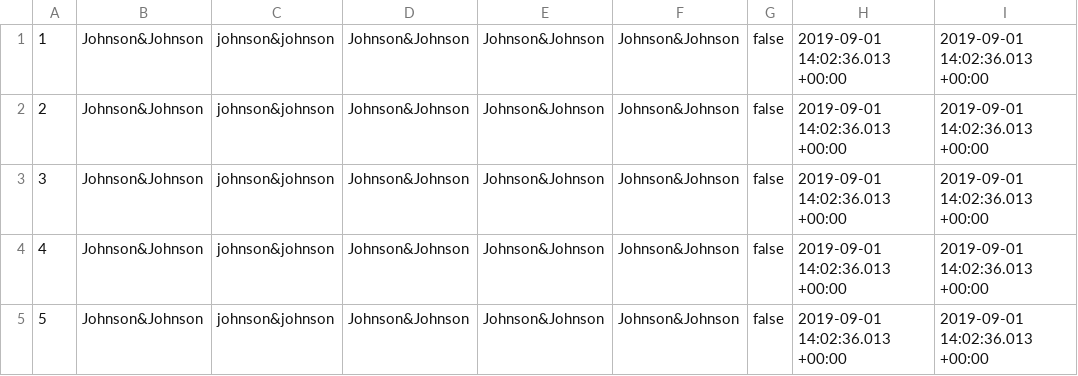
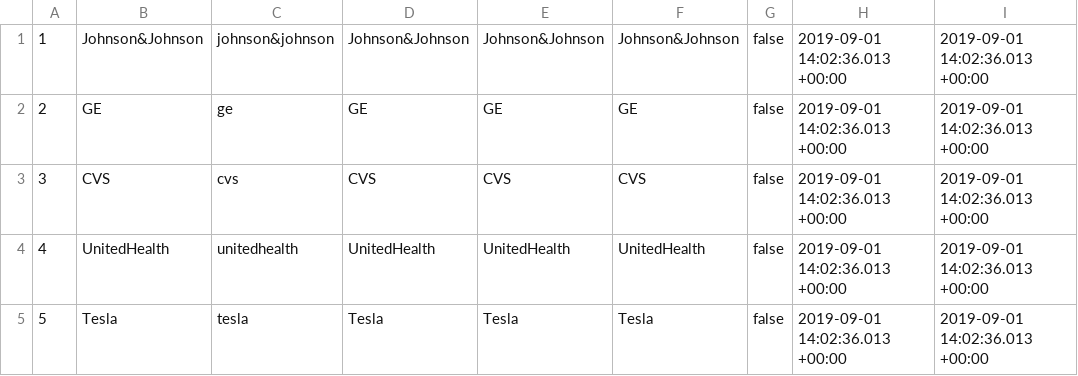
Before and after one commit to jscottusf/CriShipped, a CSV file: seeders/data/brand.csv, drawn as a sheet.

```diff
--- a/seeders/data/brand.csv
+++ b/seeders/data/brand.csv
@@ -1,5 +1,5 @@
 1,Johnson&Johnson,johnson&johnson,Johnson&Johnson,Johnson&Johnson,Johnson&Johnson,false,2019-09-01 14:02:36.013 +00:00,2019-09-01 14:02:36.013 +00:00
-2,Johnson&Johnson,johnson&johnson,Johnson&Johnson,Johnson&Johnson,Johnson&Johnson,false,2019-09-01 14:02:36.013 +00:00,2019-09-01 14:02:36.013 +00:00
-3,Johnson&Johnson,johnson&johnson,Johnson&Johnson,Johnson&Johnson,Johnson&Johnson,false,2019-09-01 14:02:36.013 +00:00,2019-09-01 14:02:36.013 +00:00
-4,Johnson&Johnson,johnson&johnson,Johnson&Johnson,Johnson&Johnson,Johnson&Johnson,false,2019-09-01 14:02:36.013 +00:00,2019-09-01 14:02:36.013 +00:00
-5,Johnson&Johnson,johnson&johnson,Johnson&Johnson,Johnson&Johnson,Johnson&Johnson,false,2019-09-01 14:02:36.013 +00:00,2019-09-01 14:02:36.013 +00:00
+2,GE,ge,GE,GE,GE,false,2019-09-01 14:02:36.013 +00:00,2019-09-01 14:02:36.013 +00:00
+3,CVS,cvs,CVS,CVS,CVS,false,2019-09-01 14:02:36.013 +00:00,2019-09-01 14:02:36.013 +00:00
+4,UnitedHealth,unitedhealth,UnitedHealth,UnitedHealth,UnitedHealth,false,2019-09-01 14:02:36.013 +00:00,2019-09-01 14:02:36.013 +00:00
+5,Tesla,tesla,Tesla,Tesla,Tesla,false,2019-09-01 14:02:36.013 +00:00,2019-09-01 14:02:36.013 +00:00
```
Also changed, not shown: seeders/data/category.csv, 1 other file.
